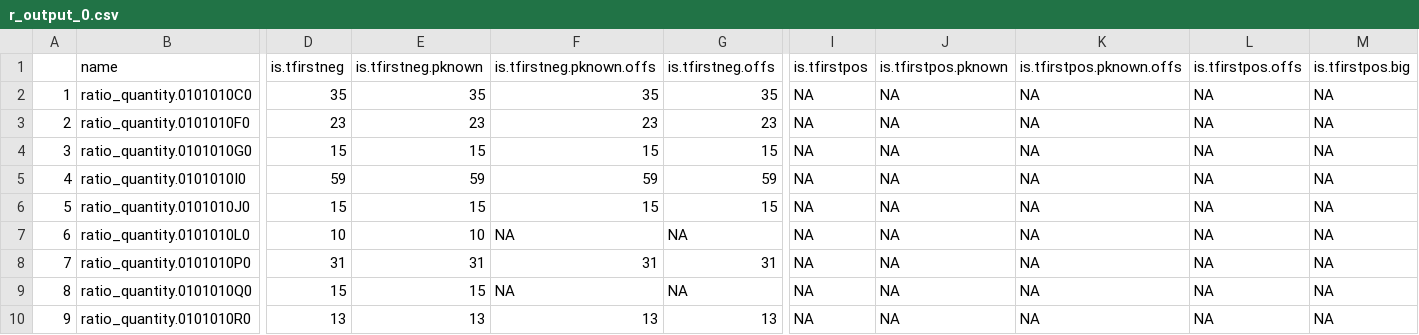
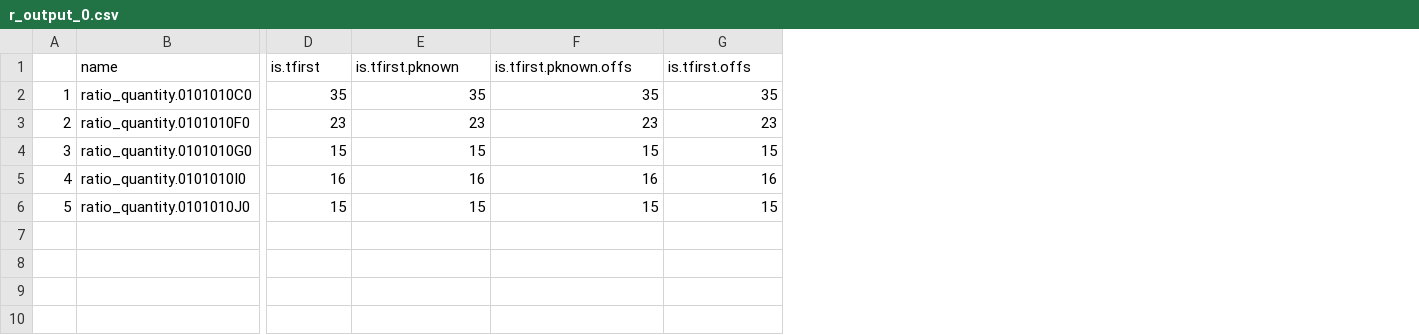
Before and after one commit to ebmdatalab/change_detection, a CSV file: data/testing/r_output_0.csv, drawn as a sheet; only a part is shown, gaps mark what is left out; rows hold the shown columns only; the diff covers the shown part only; the diff names each change by its address in the sheet, - before the commit and + after, or states it on an @@ line.

```diff
--- a/data/testing/r_output_0.csv
+++ b/data/testing/r_output_0.csv
-column I (is.tfirstpos), rows 2-6: all NA
-column J (is.tfirstpos.pknown), rows 2-6: all NA
-column K (is.tfirstpos.pknown.offs), rows 2-6: all NA
-column L (is.tfirstpos.offs), rows 2-6: all NA
-column M (is.tfirstpos.big), rows 2-6: all NA
-D1: is.tfirstneg
+D1: is.tfirst
-E1: is.tfirstneg.pknown
+E1: is.tfirst.pknown
-F1: is.tfirstneg.pknown.offs
+F1: is.tfirst.pknown.offs
-G1: is.tfirstneg.offs
+G1: is.tfirst.offs
-D5 (is.tfirst): 59
+D5 (is.tfirst): 16
-E5 (is.tfirst.pknown): 59
+E5 (is.tfirst.pknown): 16
-F5 (is.tfirst.pknown.offs): 59
+F5 (is.tfirst.pknown.offs): 16
-G5 (is.tfirst.offs): 59
+G5 (is.tfirst.offs): 16
-row 7: 6 | ratio_quantity.0101010L0 | 10 | 10 | NA | NA | NA | NA | NA | NA | NA
-row 8: 7 | ratio_quantity.0101010P0 | 31 | 31 | 31 | 31 | NA | NA | NA | NA | NA
-row 9: 8 | ratio_quantity.0101010Q0 | 15 | 15 | NA | NA | NA | NA | NA | NA | NA
-row 10: 9 | ratio_quantity.0101010R0 | 13 | 13 | 13 | 13 | NA | NA | NA | NA | NA
```
Also changed, not shown: 8 edited cells elsewhere in this file, data/testing/r_output_1.csv, data/testing/r_output_2.csv, 45 other files.
